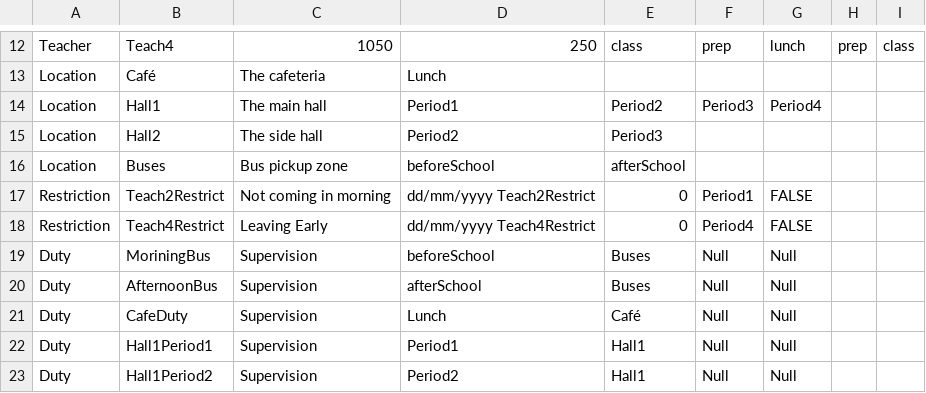
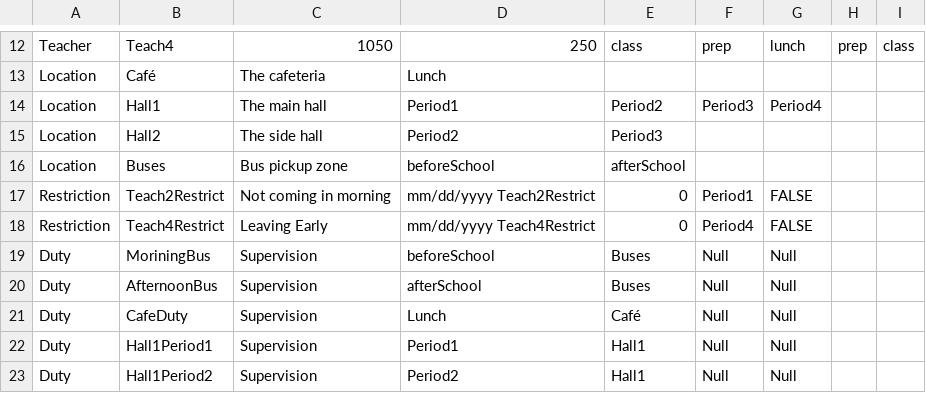
Before and after one commit to TheOriginalBabu/JavaSoftwareDevProject, a CSV file: DutyScheduler/src/resources/CSVDEMO.csv, drawn as a sheet; only a part is shown, gaps mark what is left out.

```diff
--- a/DutyScheduler/src/resources/CSVDEMO.csv
+++ b/DutyScheduler/src/resources/CSVDEMO.csv
@@ -16,4 +16,4 @@ Location,Hall2,The side hall,Period2,Period3,,,,
 Location,Buses,Bus pickup zone,beforeSchool,afterSchool,,,,
-Restriction,Teach2Restrict,Not coming in morning,dd/mm/yyyy Teach2Restrict,0,Period1,FALSE,,
-Restriction,Teach4Restrict,Leaving Early,dd/mm/yyyy Teach4Restrict,0,Period4,FALSE,,
+Restriction,Teach2Restrict,Not coming in morning,mm/dd/yyyy Teach2Restrict,0,Period1,FALSE,,
+Restriction,Teach4Restrict,Leaving Early,mm/dd/yyyy Teach4Restrict,0,Period4,FALSE,,
 Duty,MoriningBus,Supervision,beforeSchool,Buses,Null,Null,,
```
Also changed, not shown: DutyScheduler/src/resources/configCSVDEMO.csv, 3 other files.
